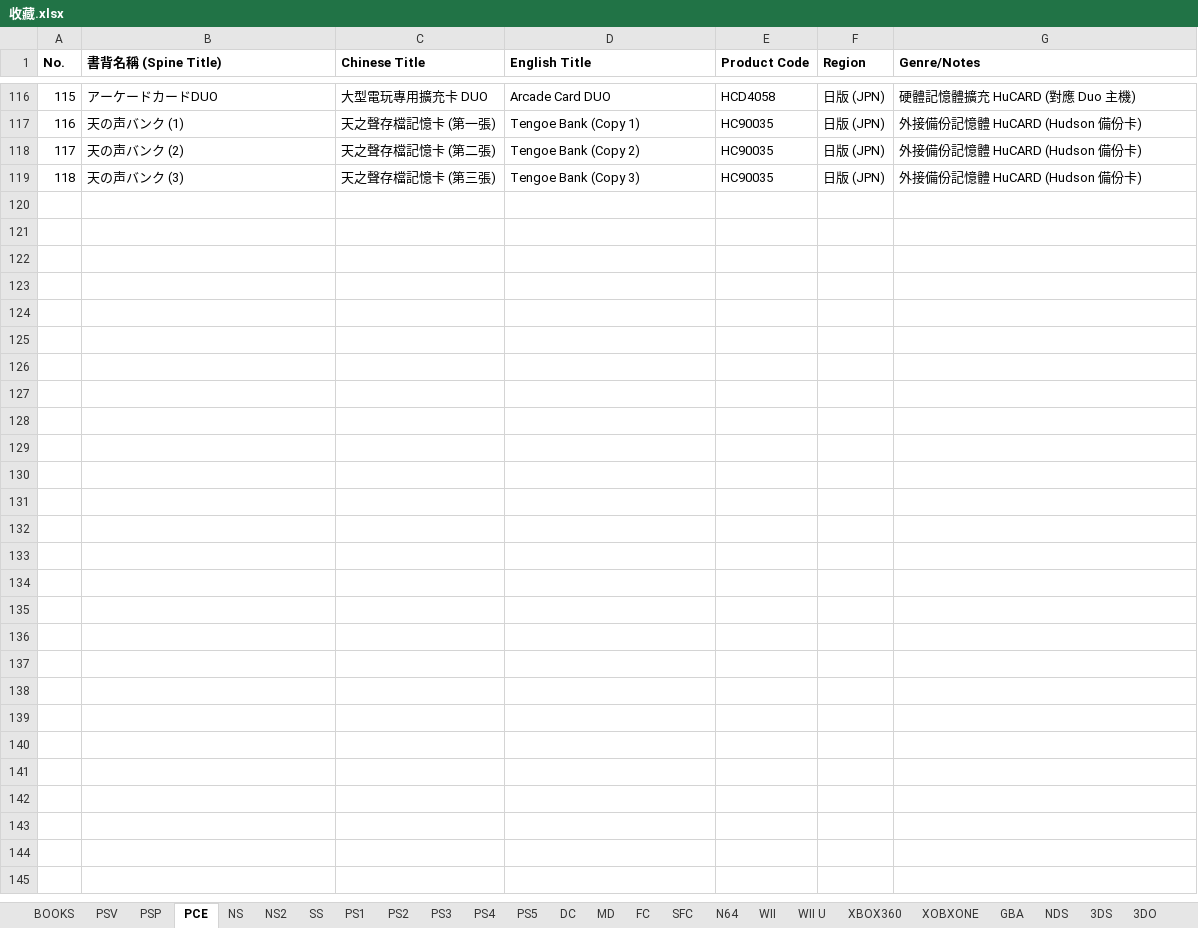
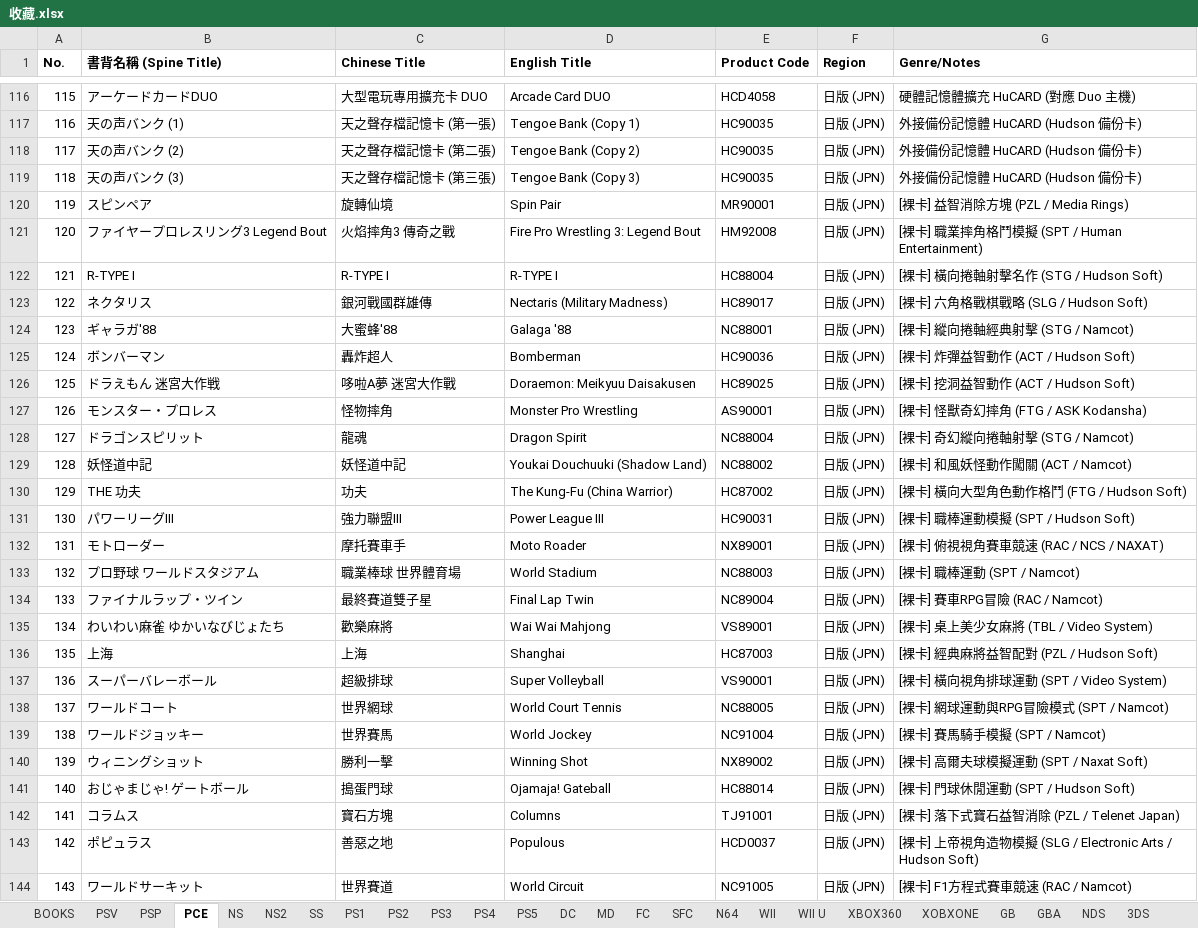
Before and after one commit to Kevinte67228/game-collection-scanner, an Excel workbook: 收藏.xlsx, sheet PCE, drawn as a sheet; only a part is shown, gaps mark what is left out; values as stored, in another font and other column widths than the file's, no borders; the diff names each change by its address in the sheet, - before the commit and + after, or states it on an @@ line.

```diff
--- a/收藏.xlsx (sheet PCE)
+++ b/收藏.xlsx (sheet PCE)
+sheet tab: GB
+row 120: 119 | スピンペア | 旋轉仙境 | Spin Pair | MR90001 | 日版 (JPN) | [裸卡] 益智消除方塊 (PZL / Media Rings)
+row 121: 120 | ファイヤープロレスリング3 Legend Bout | 火焰摔角3 傳奇之戰 | Fire Pro Wrestling 3: Legend Bout | HM92008 | 日版 (JPN) | [裸卡] 職業摔角格鬥模擬 (SPT / Human Entertainment)
+row 122: 121 | R-TYPE I | R-TYPE I | R-TYPE I | HC88004 | 日版 (JPN) | [裸卡] 橫向捲軸射擊名作 (STG / Hudson Soft)
+row 123: 122 | ネクタリス | 銀河戰國群雄傳 | Nectaris (Military Madness) | HC89017 | 日版 (JPN) | [裸卡] 六角格戰棋戰略 (SLG / Hudson Soft)
+row 124: 123 | ギャラガ'88 | 大蜜蜂'88 | Galaga '88 | NC88001 | 日版 (JPN) | [裸卡] 縱向捲軸經典射擊 (STG / Namcot)
+row 125: 124 | ボンバーマン | 轟炸超人 | Bomberman | HC90036 | 日版 (JPN) | [裸卡] 炸彈益智動作 (ACT / Hudson Soft)
+row 126: 125 | ドラえもん 迷宮大作戦 | 哆啦A夢 迷宮大作戰 | Doraemon: Meikyuu Daisakusen | HC89025 | 日版 (JPN) | [裸卡] 挖洞益智動作 (ACT / Hudson Soft)
+row 127: 126 | モンスター・プロレス | 怪物摔角 | Monster Pro Wrestling | AS90001 | 日版 (JPN) | [裸卡] 怪獸奇幻摔角 (FTG / ASK Kodansha)
+row 128: 127 | ドラゴンスピリット | 龍魂 | Dragon Spirit | NC88004 | 日版 (JPN) | [裸卡] 奇幻縱向捲軸射擊 (STG / Namcot)
+row 129: 128 | 妖怪道中記 | 妖怪道中記 | Youkai Douchuuki (Shadow Land) | NC88002 | 日版 (JPN) | [裸卡] 和風妖怪動作闖關 (ACT / Namcot)
+row 130: 129 | THE 功夫 | 功夫 | The Kung-Fu (China Warrior) | HC87002 | 日版 (JPN) | [裸卡] 橫向大型角色動作格鬥 (FTG / Hudson Soft)
+row 131: 130 | パワーリーグIII | 強力聯盟III | Power League III | HC90031 | 日版 (JPN) | [裸卡] 職棒運動模擬 (SPT / Hudson Soft)
+row 132: 131 | モトローダー | 摩托賽車手 | Moto Roader | NX89001 | 日版 (JPN) | [裸卡] 俯視視角賽車競速 (RAC / NCS / NAXAT)
+row 133: 132 | プロ野球 ワールドスタジアム | 職業棒球 世界體育場 | World Stadium | NC88003 | 日版 (JPN) | [裸卡] 職棒運動 (SPT / Namcot)
+row 134: 133 | ファイナルラップ・ツイン | 最終賽道雙子星 | Final Lap Twin | NC89004 | 日版 (JPN) | [裸卡] 賽車RPG冒險 (RAC / Namcot)
+row 135: 134 | わいわい麻雀 ゆかいなびじょたち | 歡樂麻將 | Wai Wai Mahjong | VS89001 | 日版 (JPN) | [裸卡] 桌上美少女麻將 (TBL / Video System)
+row 136: 135 | 上海 | 上海 | Shanghai | HC87003 | 日版 (JPN) | [裸卡] 經典麻將益智配對 (PZL / Hudson Soft)
+row 137: 136 | スーパーバレーボール | 超級排球 | Super Volleyball | VS90001 | 日版 (JPN) | [裸卡] 橫向視角排球運動 (SPT / Video System)
+row 138: 137 | ワールドコート | 世界網球 | World Court Tennis | NC88005 | 日版 (JPN) | [裸卡] 網球運動與RPG冒險模式 (SPT / Namcot)
+row 139: 138 | ワールドジョッキー | 世界賽馬 | World Jockey | NC91004 | 日版 (JPN) | [裸卡] 賽馬騎手模擬 (SPT / Namcot)
+row 140: 139 | ウィニングショット | 勝利一擊 | Winning Shot | NX89002 | 日版 (JPN) | [裸卡] 高爾夫球模擬運動 (SPT / Naxat Soft)
+row 141: 140 | おじゃまじゃ! ゲートボール | 搗蛋門球 | Ojamaja! Gateball | HC88014 | 日版 (JPN) | [裸卡] 門球休閒運動 (SPT / Hudson Soft)
+row 142: 141 | コラムス | 寶石方塊 | Columns | TJ91001 | 日版 (JPN) | [裸卡] 落下式寶石益智消除 (PZL / Telenet Japan)
+row 143: 142 | ポピュラス | 善惡之地 | Populous | HCD0037 | 日版 (JPN) | [裸卡] 上帝視角造物模擬 (SLG / Electronic Arts / Hudson Soft)
+row 144: 143 | ワールドサーキット | 世界賽道 | World Circuit | NC91005 | 日版 (JPN) | [裸卡] F1方程式賽車競速 (RAC / Namcot)
```
Also changed, not shown: other sheet tabs, 1 other file.
